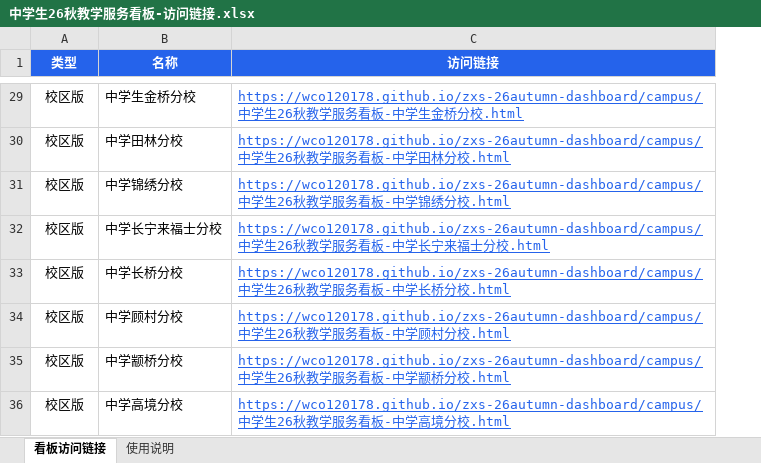
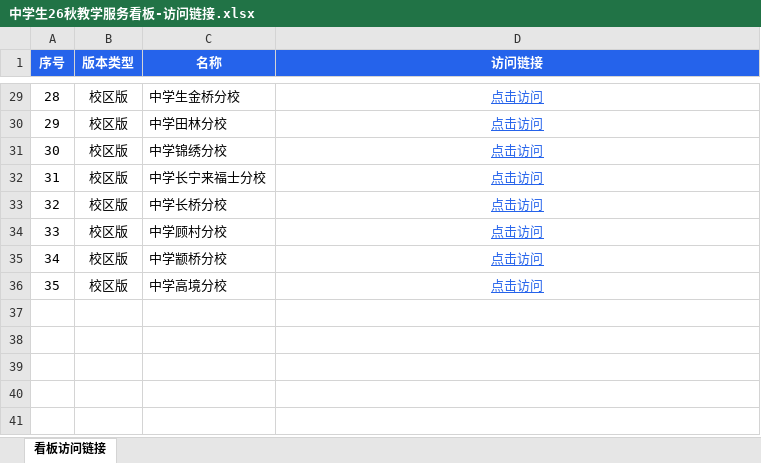
Before and after one commit to hjn120178/zxs-26autumn-dashboard, an Excel workbook: 中学生26秋教学服务看板-访问链接.xlsx, sheet 看板访问链接, drawn as a sheet; only a part is shown, gaps mark what is left out; values as stored, in another font and other column widths than the file's, no borders; addresses are those after the commit; the diff covers the shown part only; the diff names each change by its address in the sheet, - before the commit and + after, or states it on an @@ line.

```diff
--- a/中学生26秋教学服务看板-访问链接.xlsx (sheet 看板访问链接)
+++ b/中学生26秋教学服务看板-访问链接.xlsx (sheet 看板访问链接)
-sheet tab: 使用说明
+column A (序号), rows 29-36: 28 | 29 | 30 | 31 | 32 | 33 | 34 | 35
-B1: 类型
+B1: 版本类型
-D29:D36 alignment: left
+D29:D36 alignment: center
-D29 (访问链接): https://wco120178.github.io/zxs-26autumn-dashboard/campus/中学生26秋教学服务看板-中学生金桥分校.html
+D29 (访问链接): 点击访问
-D30 (访问链接): https://wco120178.github.io/zxs-26autumn-dashboard/campus/中学生26秋教学服务看板-中学田林分校.html
+D30 (访问链接): 点击访问
-D31 (访问链接): https://wco120178.github.io/zxs-26autumn-dashboard/campus/中学生26秋教学服务看板-中学锦绣分校.html
+D31 (访问链接): 点击访问
-D32 (访问链接): https://wco120178.github.io/zxs-26autumn-dashboard/campus/中学生26秋教学服务看板-中学长宁来福士分校.html
+D32 (访问链接): 点击访问
-D33 (访问链接): https://wco120178.github.io/zxs-26autumn-dashboard/campus/中学生26秋教学服务看板-中学长桥分校.html
+D33 (访问链接): 点击访问
-D34 (访问链接): https://wco120178.github.io/zxs-26autumn-dashboard/campus/中学生26秋教学服务看板-中学顾村分校.html
+D34 (访问链接): 点击访问
-D35 (访问链接): https://wco120178.github.io/zxs-26autumn-dashboard/campus/中学生26秋教学服务看板-中学颛桥分校.html
+D35 (访问链接): 点击访问
-D36 (访问链接): https://wco120178.github.io/zxs-26autumn-dashboard/campus/中学生26秋教学服务看板-中学高境分校.html
+D36 (访问链接): 点击访问
```
Also changed, not shown: 1 added row, 1 removed row, 26 edited cells and cell formats elsewhere in this sheet, 34 other files.
